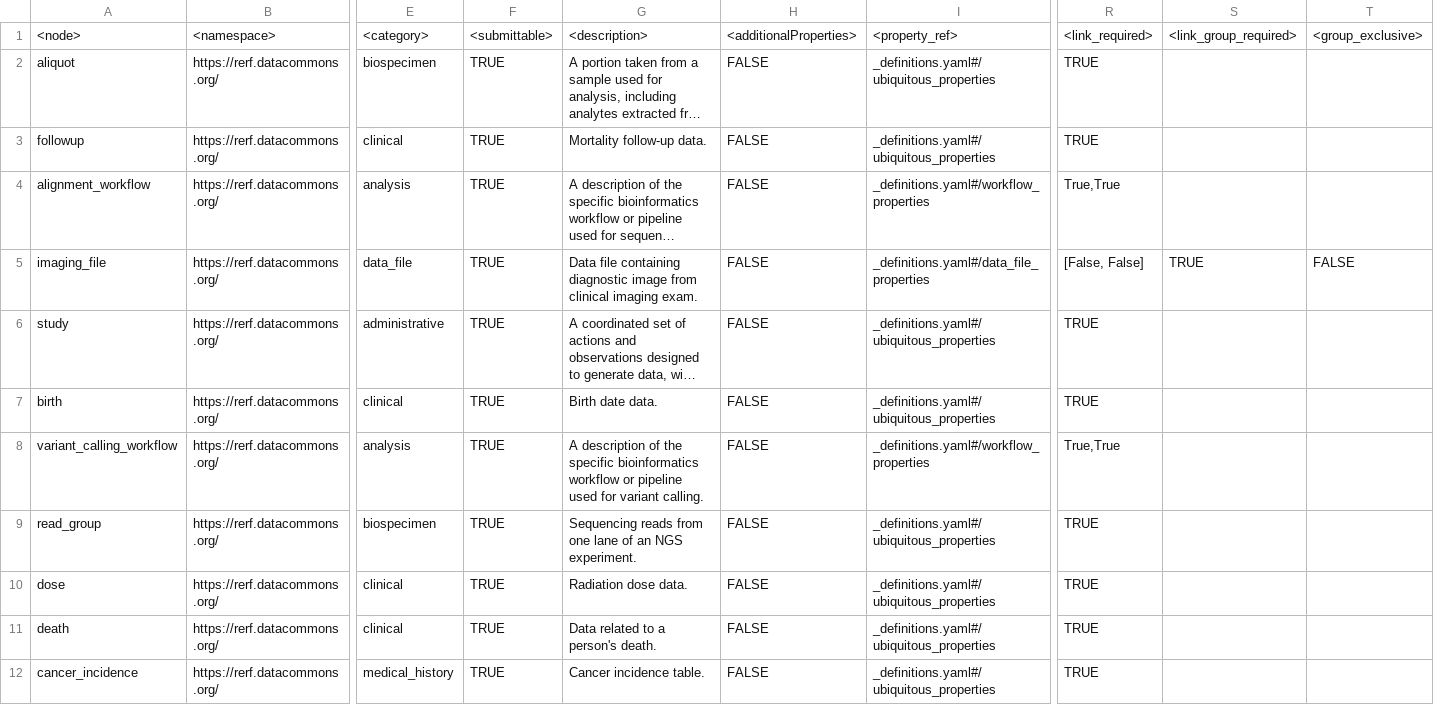
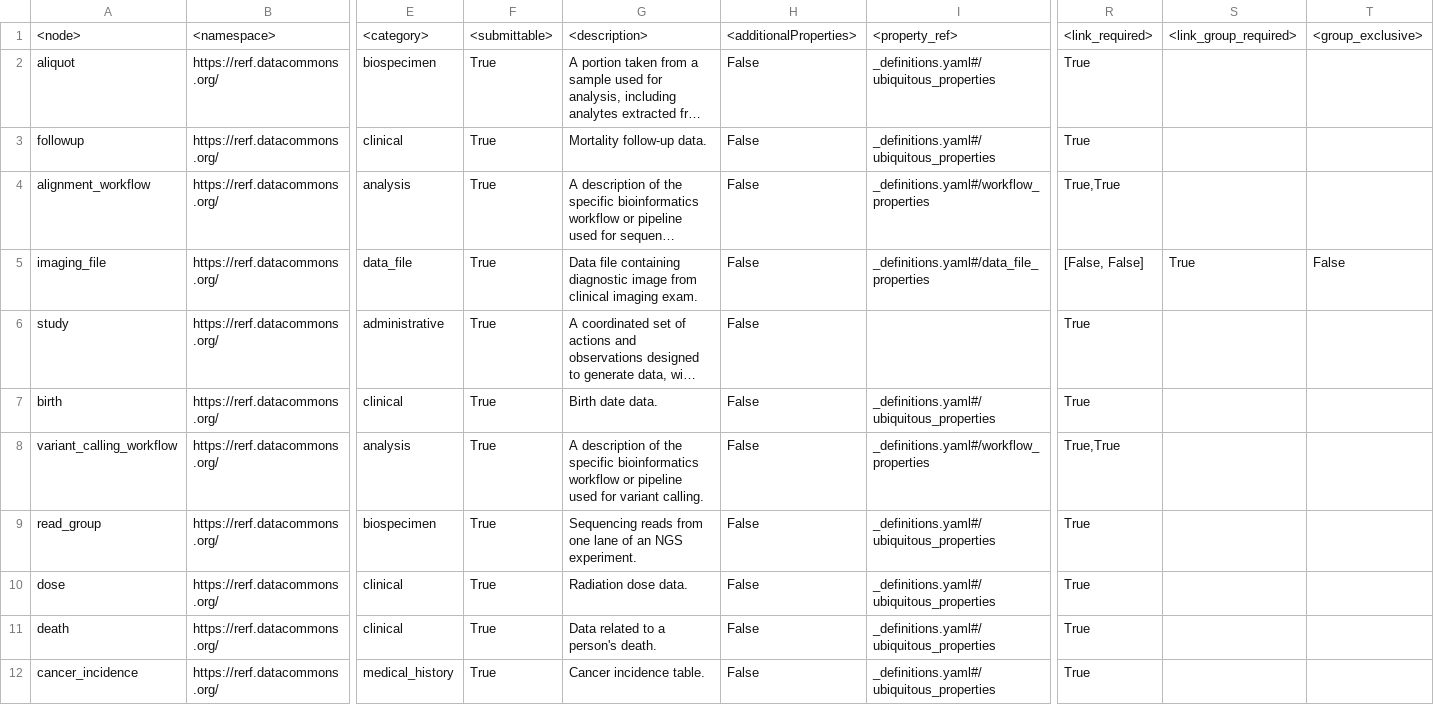
Before and after one commit to uc-cdis/rerf_dictionary, a TSV file: gdcdictionary/tsvs/nodes_rerf.tsv, drawn as a sheet; only a part is shown, gaps mark what is left out; long unchanged cells end in …; the diff covers the shown part only; the diff names each change by its address in the sheet, - before the commit and + after, or states it on an @@ line.

```diff
--- a/gdcdictionary/tsvs/nodes_rerf.tsv
+++ b/gdcdictionary/tsvs/nodes_rerf.tsv
-F2:F12: TRUE
+F2:F12: True
-H2:H12: FALSE
+H2:H12: False
-R2:R3: TRUE
+R2:R3: True
-S5: TRUE
+S5: True
-T5: FALSE
+T5: False
-I6: _definitions.yaml#/ubiquitous_properties
+I6: (empty)
-R6:R7: TRUE
+R6:R7: True
-R9:R12: TRUE
+R9:R12: True
```
Also changed, not shown: 35 edited cells elsewhere in this file, gdcdictionary/tsvs/variables_rerf.tsv, 2 other files.
